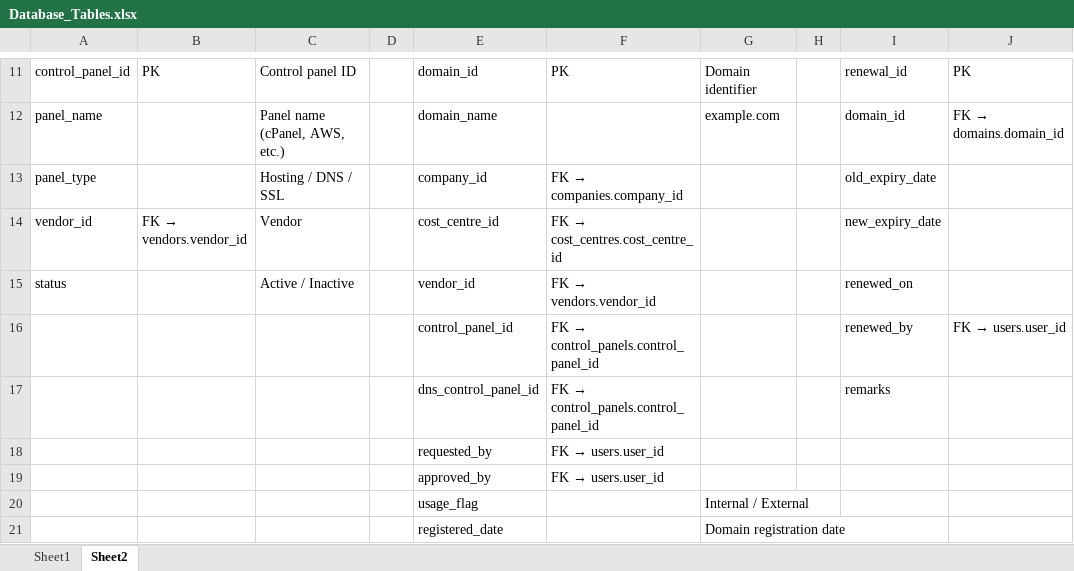
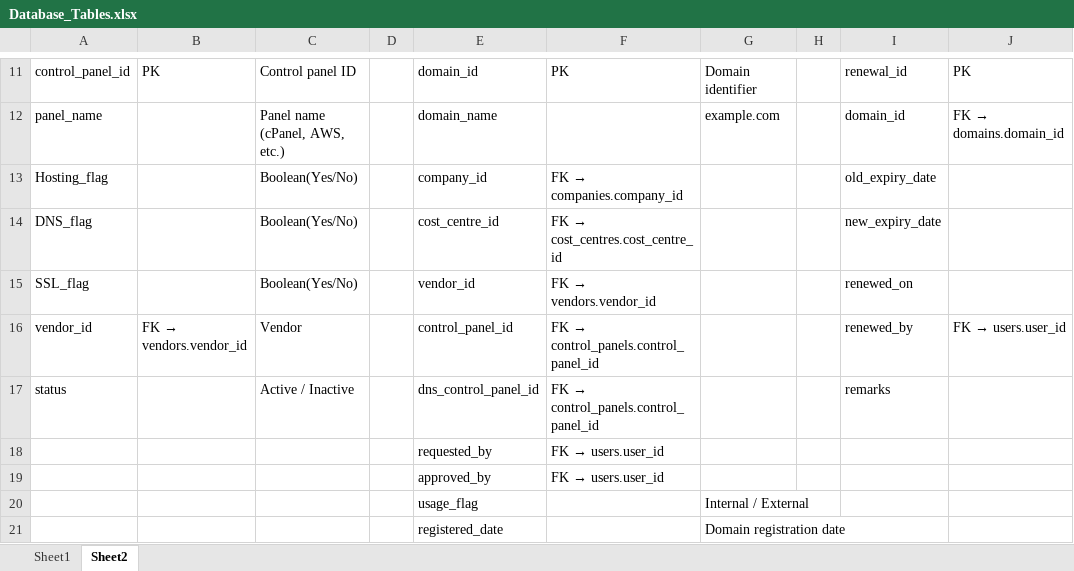
Before and after one commit to Sandesh-Ganesh/MPI-Internship-Projects, an Excel workbook: DNS Management System/Database_Tables.xlsx, sheet Sheet2, drawn as a sheet; only a part is shown, gaps mark what is left out; values as stored, in another font and other column widths than the file's, no borders; the diff covers the shown part only; the diff names each change by its address in the sheet, - before the commit and + after, or states it on an @@ line.

```diff
--- a/DNS Management System/Database_Tables.xlsx (sheet Sheet2)
+++ b/DNS Management System/Database_Tables.xlsx (sheet Sheet2)
-A13: panel_type
+A13: Hosting_flag
-C13: Hosting / DNS / SSL
+C13: Boolean(Yes/No)
-A14: vendor_id
+A14: DNS_flag
@@ B14: FK → vendors.vendor_id → (empty) @@
-C14: Vendor
+C14: Boolean(Yes/No)
-A15: status
+A15: SSL_flag
-C15: Active / Inactive
+C15: Boolean(Yes/No)
-A16: (empty)
+A16: vendor_id
@@ B16: (empty) → FK → vendors.vendor_id @@
-C16: (empty)
+C16: Vendor
-A17: (empty)
+A17: status
-C17: (empty)
+C17: Active / Inactive
```
Also changed, not shown: 5 added rows, 4 removed rows, 47 edited cells and cell formats elsewhere in this sheet, 9 other files.
